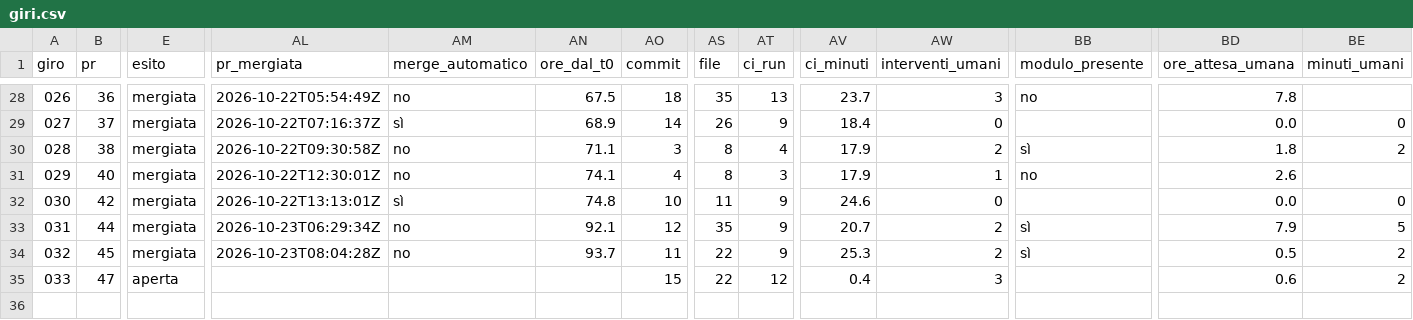
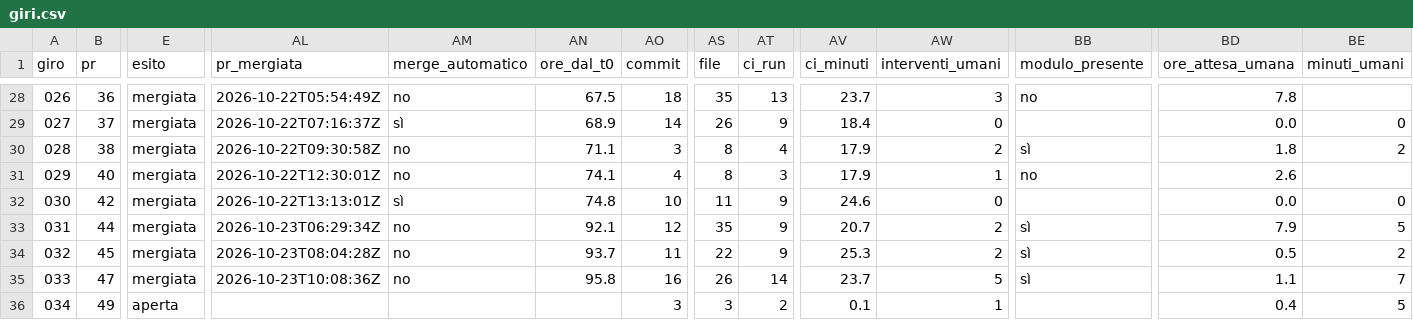
Before and after one commit to samueleniccolai-dev/planforhome, a CSV file: metrics/giri.csv, drawn as a sheet; only a part is shown, gaps mark what is left out; rows hold the shown columns only; the diff names each change by its address in the sheet, - before the commit and + after, or states it on an @@ line.

```diff
--- a/metrics/giri.csv
+++ b/metrics/giri.csv
-E35 (esito): aperta
+E35 (esito): mergiata
-AL35 (pr_mergiata): (empty)
+AL35 (pr_mergiata): 2026-10-23T10:08:36Z
-AM35 (merge_automatico): (empty)
+AM35 (merge_automatico): no
-AN35 (ore_dal_t0): (empty)
+AN35 (ore_dal_t0): 95.8
-AO35 (commit): 15
+AO35 (commit): 16
-AS35 (file): 22
+AS35 (file): 26
-AT35 (ci_run): 12
+AT35 (ci_run): 14
-AV35 (ci_minuti): 0.4
+AV35 (ci_minuti): 23.7
-AW35 (interventi_umani): 3
+AW35 (interventi_umani): 5
-BB35 (modulo_presente): (empty)
+BB35 (modulo_presente): sì
-BD35 (ore_attesa_umana): 0.6
+BD35 (ore_attesa_umana): 1.1
-BE35 (minuti_umani): 2
+BE35 (minuti_umani): 7
+row 36: 034 | 49 | aperta |  |  |  | 3 | 3 | 2 | 0.1 | 1 |  | 0.4 | 5
```
Also changed, not shown: 7 other files.
